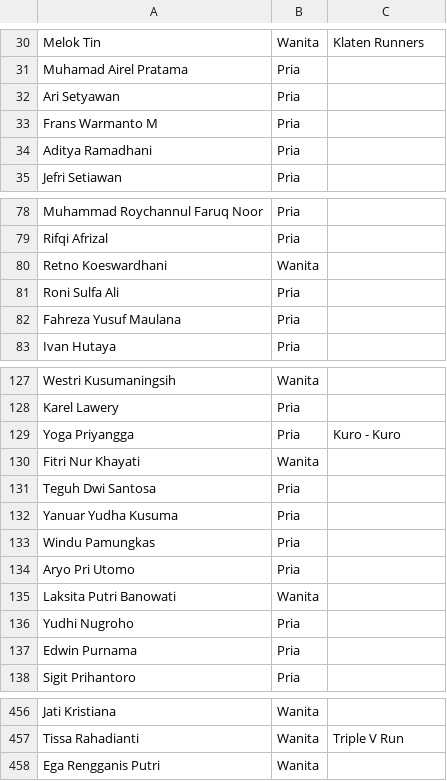
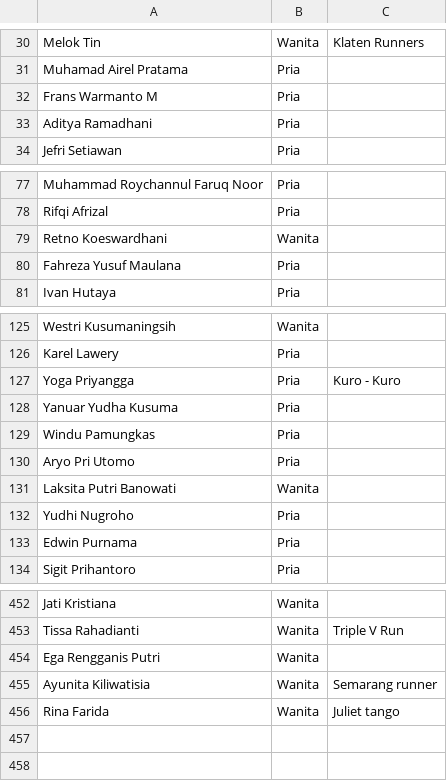
Before and after one commit to smgmountainrace/listpeserta, a CSV file: 15k.csv, drawn as a sheet; only a part is shown, gaps mark what is left out.

Commit message:
15k.csv

```diff
--- a/15k.csv
+++ b/15k.csv
@@ -31,3 +31,2 @@ Melok Tin,Wanita,Klaten Runners
 Muhamad Airel Pratama,Pria,
-Ari Setyawan,Pria,
 Frans Warmanto M,Pria,
@@ -80,3 +79,2 @@ Rifqi Afrizal,Pria,
 Retno Koeswardhani,Wanita,
-Roni Sulfa Ali,Pria,
 Fahreza Yusuf Maulana,Pria,
@@ -129,4 +127,2 @@ Karel Lawery,Pria,
 Yoga Priyangga,Pria,Kuro - Kuro
-Fitri Nur Khayati,Wanita,
-Teguh Dwi Santosa,Pria,
 Yanuar Yudha Kusuma,Pria,
@@ -458 +454,3 @@ Tissa Rahadianti,Wanita,Triple V Run
 Ega Rengganis Putri,Wanita,
+Ayunita Kiliwatisia,Wanita,Semarang runner
+Rina Farida,Wanita,Juliet tango
```
